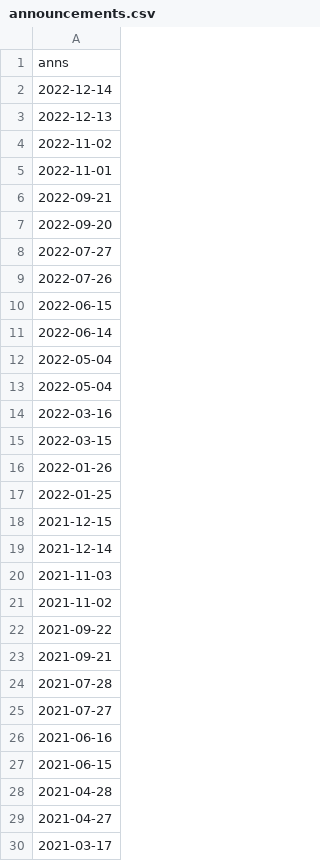
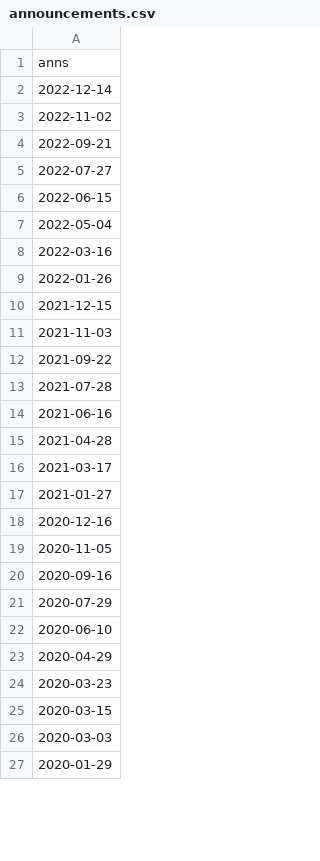
Before and after one commit to iofeidis/liquidators, a CSV file: utils/announcements.csv, drawn as a sheet; only a part is shown; the shorter side is filled out with more unchanged rows; removed rows and columns are numbered as before the commit, all else as after; the diff covers the shown part only; the diff names each change by its address in the sheet, - before the commit and + after, or states it on an @@ line.

```diff
--- a/utils/announcements.csv
+++ b/utils/announcements.csv
-row 3: 2022-12-13
-row 5: 2022-11-01
-row 7: 2022-09-20
-row 9: 2022-07-26
-row 11: 2022-06-14
-row 12: 2022-05-04
-row 15: 2022-03-15
-row 17: 2022-01-25
-row 19: 2021-12-14
-row 21: 2021-11-02
-row 23: 2021-09-21
-row 25: 2021-07-27
-row 27: 2021-06-15
-row 29: 2021-04-27
```
Also changed, not shown: 8 added rows, 9 removed rows and 1 edited cell elsewhere in this file, 8 other files.
